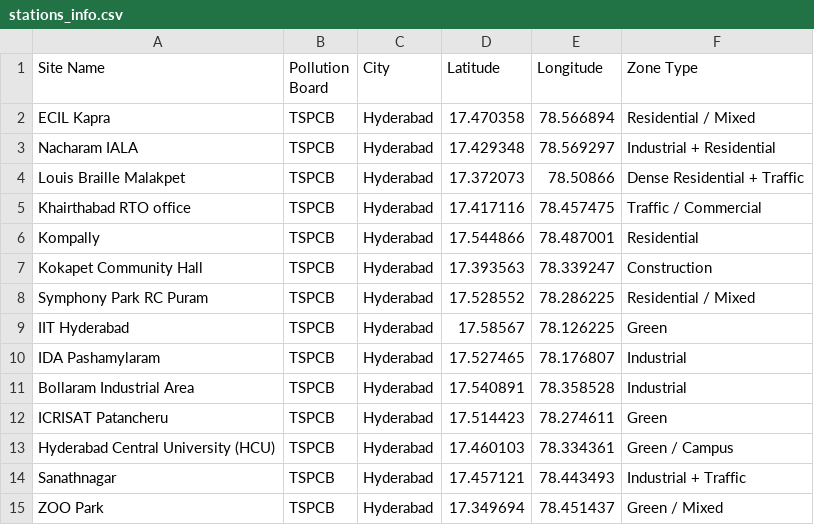
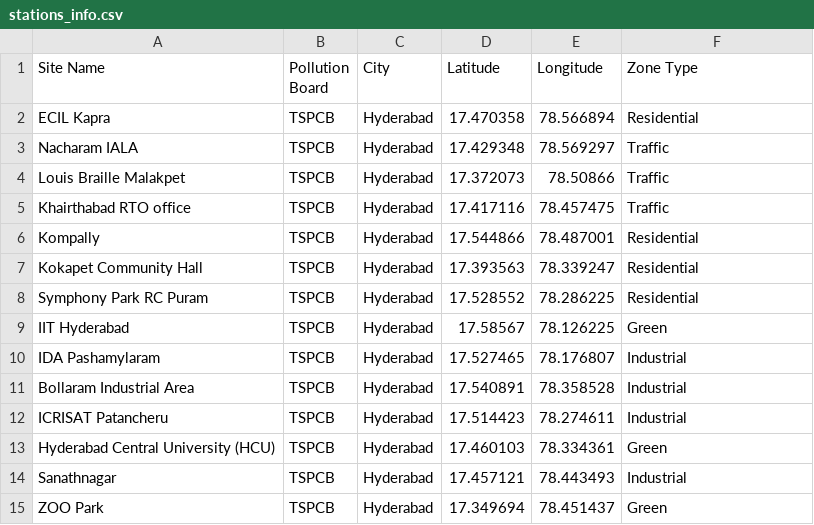
Before and after one commit to tanuja-67/Digital-Twin, a CSV file: backend/data/stations_info.csv, drawn as a sheet.

```diff
--- a/backend/data/stations_info.csv
+++ b/backend/data/stations_info.csv
@@ -1,9 +1,9 @@
 Site Name,Pollution Board,City,Latitude,Longitude,Zone Type
-ECIL Kapra,TSPCB,Hyderabad,17.470358,78.566894,Residential / Mixed
-Nacharam  IALA ,TSPCB,Hyderabad,17.429348,78.569297,Industrial + Residential
-Louis Braille Malakpet,TSPCB,Hyderabad,17.372073,78.50866,Dense Residential + Traffic
-Khairthabad RTO office,TSPCB,Hyderabad,17.417116,78.457475,Traffic / Commercial
+ECIL Kapra,TSPCB,Hyderabad,17.470358,78.566894,Residential
+Nacharam  IALA ,TSPCB,Hyderabad,17.429348,78.569297,Traffic
+Louis Braille Malakpet,TSPCB,Hyderabad,17.372073,78.50866,Traffic
+Khairthabad RTO office,TSPCB,Hyderabad,17.417116,78.457475,Traffic
 Kompally ,TSPCB,Hyderabad,17.544866,78.487001,Residential
-Kokapet Community Hall,TSPCB,Hyderabad,17.393563,78.339247,Construction
-Symphony Park RC Puram,TSPCB,Hyderabad,17.528552,78.286225,Residential / Mixed
+Kokapet Community Hall,TSPCB,Hyderabad,17.393563,78.339247,Residential
+Symphony Park RC Puram,TSPCB,Hyderabad,17.528552,78.286225,Residential
 IIT Hyderabad ,TSPCB,Hyderabad,17.58567,78.126225,Green
@@ -11,5 +11,5 @@ IDA Pashamylaram,TSPCB,Hyderabad,17.527465,78.176807,Industrial
 Bollaram Industrial Area,TSPCB,Hyderabad,17.540891,78.358528,Industrial
-ICRISAT Patancheru,TSPCB,Hyderabad,17.514423,78.274611,Green
-Hyderabad Central University (HCU),TSPCB,Hyderabad,17.460103,78.334361,Green / Campus
-Sanathnagar,TSPCB,Hyderabad,17.457121,78.443493,Industrial + Traffic
-ZOO Park,TSPCB,Hyderabad,17.349694,78.451437,Green / Mixed
+ICRISAT Patancheru,TSPCB,Hyderabad,17.514423,78.274611,Industrial
+Hyderabad Central University (HCU),TSPCB,Hyderabad,17.460103,78.334361,Green
+Sanathnagar,TSPCB,Hyderabad,17.457121,78.443493,Industrial
+ZOO Park,TSPCB,Hyderabad,17.349694,78.451437,Green
```
Also changed, not shown: backend/data/merged_2023_aqi.csv, 12 other files.
